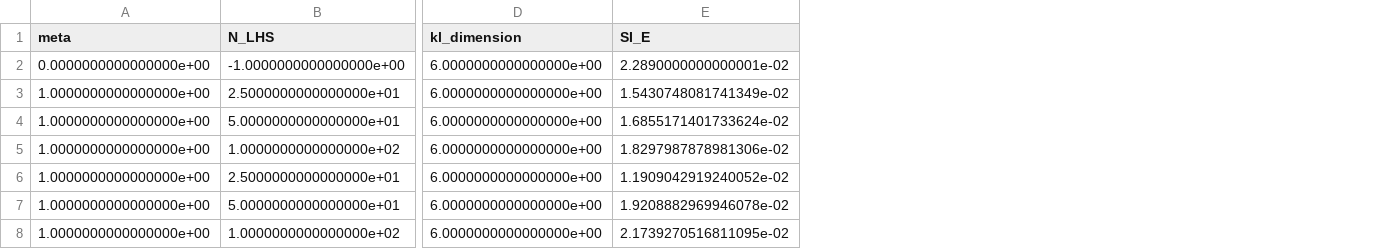
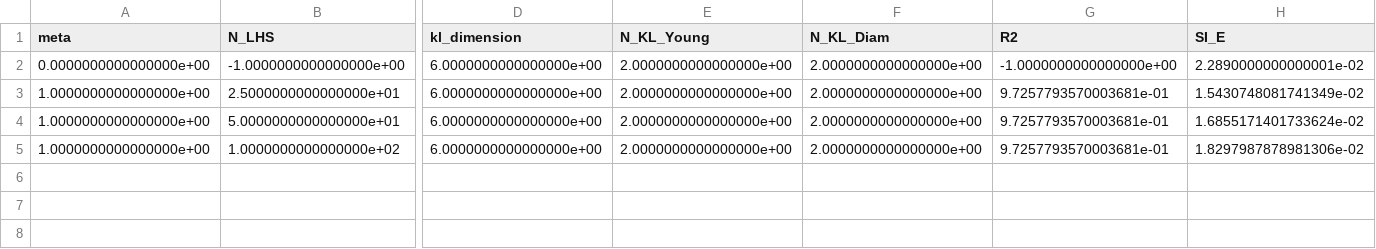
Before and after one commit to Kramer84/KarhunenLoeveFieldSensitivity, a CSV file: ModelMetaAnalysis/meta_analysis_results/EXP_VE5671_SE480_VD0.0394_SD961_VFP70.817_VFN18.357_/threshold1.e-1/NU2.5.csv, drawn as a sheet; only a part is shown, gaps mark what is left out; removed rows and columns are numbered as before the commit, all else as after; rows hold the shown columns only; the diff names each change by its address in the sheet, - before the commit and + after, or states it on an @@ line.

```diff
--- a/ModelMetaAnalysis/meta_analysis_results/EXP_VE5671_SE480_VD0.0394_SD961_VFP70.817_VFN18.357_/threshold1.e-1/NU2.5.csv
+++ b/ModelMetaAnalysis/meta_analysis_results/EXP_VE5671_SE480_VD0.0394_SD961_VFP70.817_VFN18.357_/threshold1.e-1/NU2.5.csv
+column E (N_KL_Young), rows 2-5: all 2.0000000000000000e+00
+column F (N_KL_Diam), rows 2-5: all 2.0000000000000000e+00
+column G (R2), rows 2-5: -1.0000000000000000e+00 | 9.7257793570003681e-01 | 9.7257793570003681e-01 | 9.7257793570003681e-01
-row 6: 1.0000000000000000e+00 | 2.5000000000000000e+01 | 6.0000000000000000e+00 | 1.1909042919240052e-02
-row 7: 1.0000000000000000e+00 | 5.0000000000000000e+01 | 6.0000000000000000e+00 | 1.9208882969946078e-02
-row 8: 1.0000000000000000e+00 | 1.0000000000000000e+02 | 6.0000000000000000e+00 | 2.1739270516811095e-02
```
Also changed, not shown: ModelMetaAnalysis/meta_analysis_results/EXP_VE5671_SE480_VD0.0394_SD961_VFP70.817_VFN18.357_/threshold1.e-1/NU0.5.csv, ModelMetaAnalysis/meta_analysis_results/EXP_VE5671_SE480_VD0.0394_SD961_VFP70.817_VFN18.357_/threshold1.e-1/NU100.csv, 11 other files.
